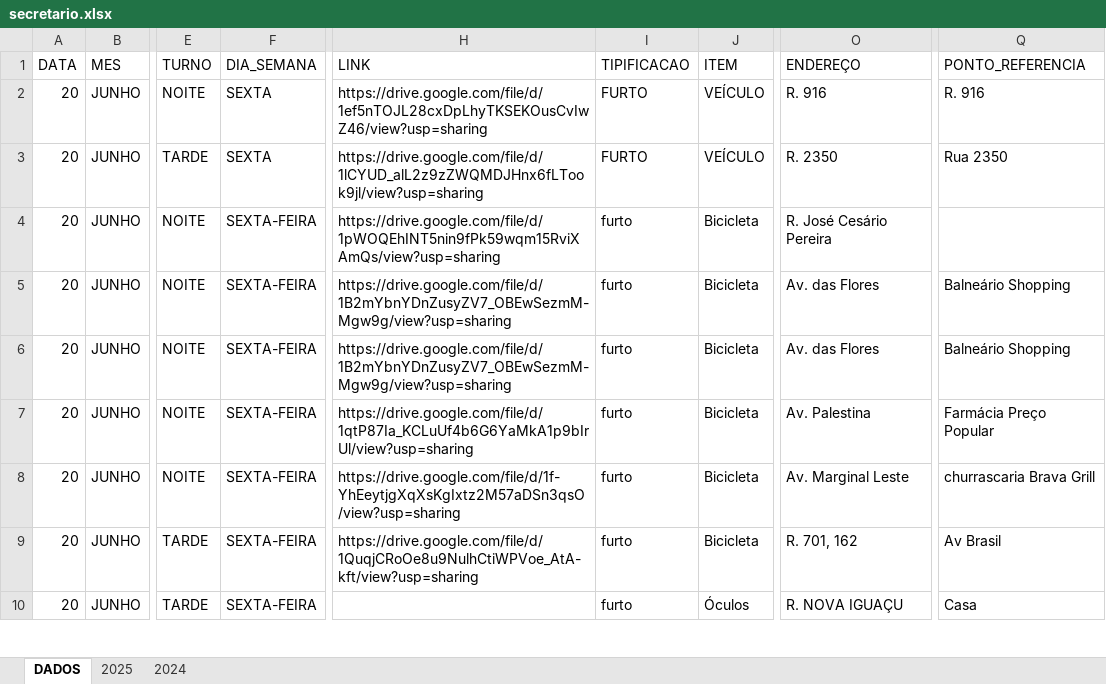
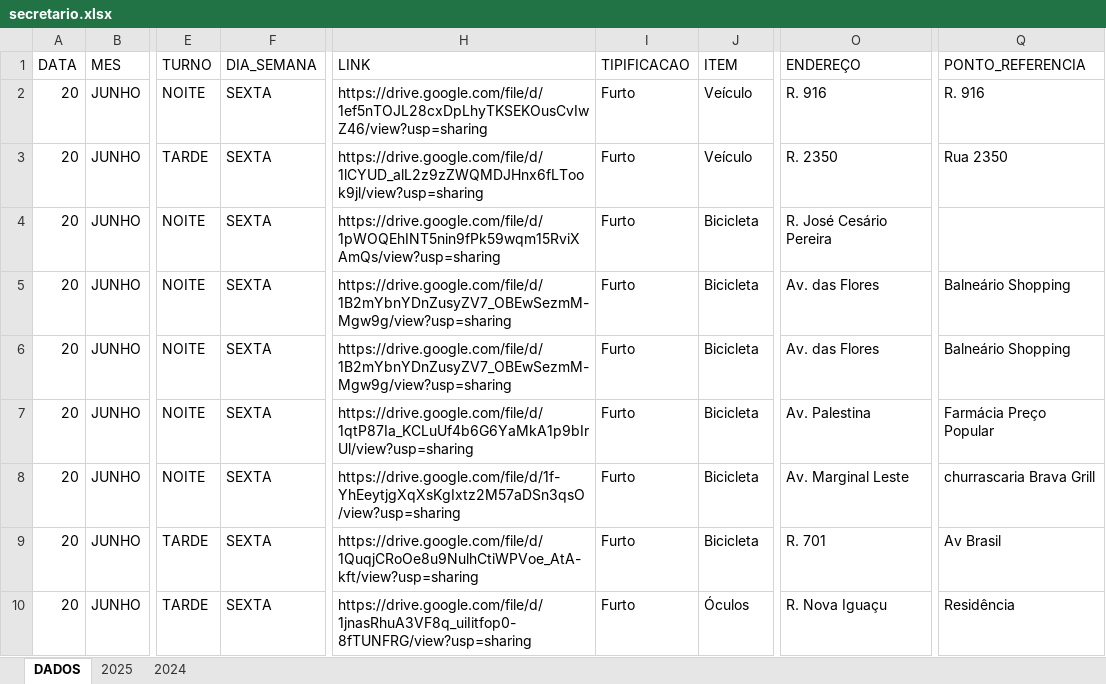
Before and after one commit to ronaldorocco/dashboard, an Excel workbook: secretario.xlsx, sheet DADOS, drawn as a sheet; only a part is shown, gaps mark what is left out; values as stored, in another font and other column widths than the file's, no cell formats; charts and pictures not drawn; the diff covers the shown part only; the diff names each change by its address in the sheet, - before the commit and + after, or states it on an @@ line.

```diff
--- a/secretario.xlsx (sheet DADOS)
+++ b/secretario.xlsx (sheet DADOS)
-I2:I3 (TIPIFICACAO): FURTO
+I2:I3 (TIPIFICACAO): Furto
-J2:J3 (ITEM): VEÍCULO
+J2:J3 (ITEM): Veículo
-F4:F10 (DIA_SEMANA): SEXTA-FEIRA
+F4:F10 (DIA_SEMANA): SEXTA
-I4:I10 (TIPIFICACAO): furto
+I4:I10 (TIPIFICACAO): Furto
-O9 (ENDEREÇO): R. 701, 162
+O9 (ENDEREÇO): R. 701
-H10 (LINK): (empty)
+H10 (LINK): https://drive.google.com/file/d/1jnasRhuA3VF8q_uiIitfop0-8fTUNFRG/view?usp=sharing
-O10 (ENDEREÇO): R. NOVA IGUAÇU
+O10 (ENDEREÇO): R. Nova Iguaçu
-Q10 (PONTO_REFERENCIA): Casa
+Q10 (PONTO_REFERENCIA): Residência
```
Also changed, not shown: 29 added rows and 39 edited cells elsewhere in this sheet, cell formats, 2 other files.
